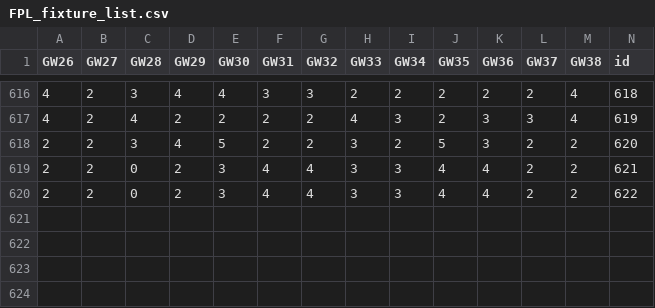
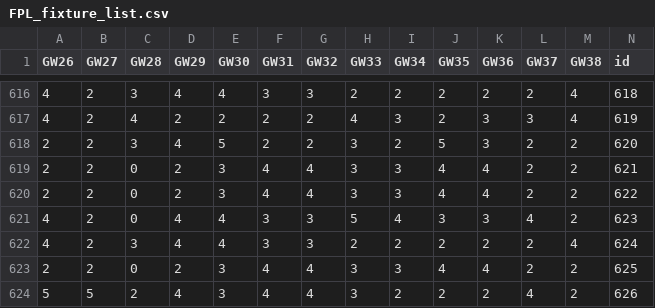
Before and after one commit to doughagey/FPL_to_csv, a CSV file: package/FPL_fixture_list.csv, drawn as a sheet; only a part is shown, gaps mark what is left out; the diff names each change by its address in the sheet, - before the commit and + after, or states it on an @@ line.

```diff
--- a/package/FPL_fixture_list.csv
+++ b/package/FPL_fixture_list.csv
+row 621: 4 | 2 | 0 | 4 | 4 | 3 | 3 | 5 | 4 | 3 | 3 | 4 | 2 | 623
+row 622: 4 | 2 | 3 | 4 | 4 | 3 | 3 | 2 | 2 | 2 | 2 | 2 | 4 | 624
+row 623: 2 | 2 | 0 | 2 | 3 | 4 | 4 | 3 | 3 | 4 | 4 | 2 | 2 | 625
+row 624: 5 | 5 | 2 | 4 | 3 | 4 | 4 | 3 | 2 | 2 | 2 | 4 | 2 | 626
```
Also changed, not shown: package/FPL_player_data.csv, 1 other file.
